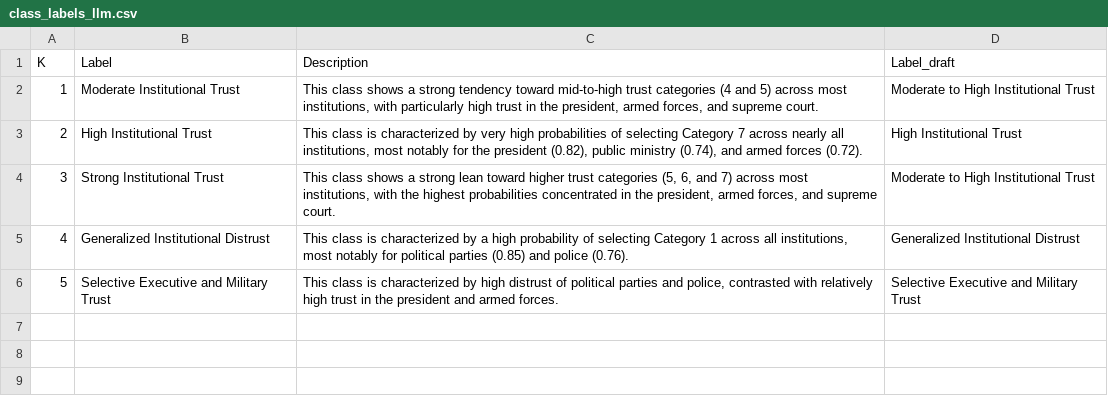
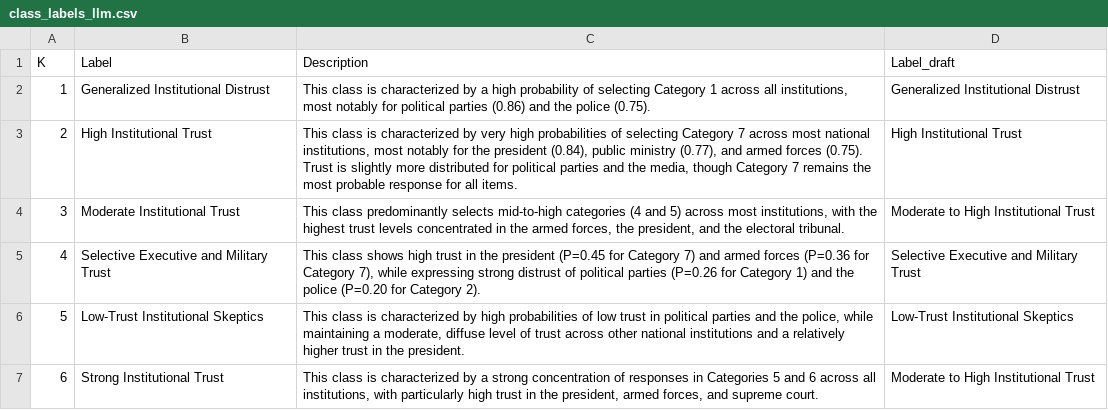
Before and after one commit to klinares/weighted_and_biased, a CSV file: LCA/outputs/class_labels_llm.csv, drawn as a sheet; removed rows and columns are numbered as before the commit, all else as after; the diff names each change by its address in the sheet, - before the commit and + after, or states it on an @@ line.

```diff
--- a/LCA/outputs/class_labels_llm.csv
+++ b/LCA/outputs/class_labels_llm.csv
-row 2: 1 | Moderate Institutional Trust | This class shows a strong tendency toward mid-to-high trust categories (4 and 5) across most institutions, with particularly high trust in the president, armed forces, and supreme court. | Moderate to High Institutional Trust
+row 2: 1 | Generalized Institutional Distrust | This class is characterized by a high probability of selecting Category 1 across all institutions, most notably for political parties (0.86) and the police (0.75). | Generalized Institutional Distrust
-C3 (Description): …7 across nearly all institutions, most notably for the president (0.82), public ministry (0.74), and armed forces (0.72).
+C3 (Description): …7 across most national institutions, most notably for the president (0.84), public ministry (0.77), and armed forces (0.75). Trust is slightly more distributed for political parties and the media, though Category 7 remains the most probable response for all items.
-B4 (Label): Strong Institutional Trust
+B4 (Label): Moderate Institutional Trust
-C4 (Description): This class shows a strong lean toward higher trust categories (5, 6, and 7) across most institutions, with the highest probabilities concentrated in the president, armed forces, and supreme court.
+C4 (Description): This class predominantly selects mid-to-high categories (4 and 5) across most institutions, with the highest trust levels concentrated in the armed forces, the president, and the electoral tribunal.
-row 5: 4 | Generalized Institutional Distrust | This class is characterized by a high probability of selecting Category 1 across all institutions, most notably for political parties (0.85) and police (0.76). | Generalized Institutional Distrust
@@ column A (K) renumbered in row 5 @@
-C5 (Description): This class is characterized by high distrust of political parties and police, contrasted with relatively high trust in the president and armed forces.
+C5 (Description): This class shows high trust in the president (P=0.45 for Category 7) and armed forces (P=0.36 for Category 7), while expressing strong distrust of political parties (P=0.26 for Category 1) and the police (P=0.20 for Category 2).
+row 6: 5 | Low-Trust Institutional Skeptics | This class is characterized by high probabilities of low trust in political parties and the police, while maintaining a moderate, diffuse level of trust across other national institutions and a relatively higher trust in the president. | Low-Trust Institutional Skeptics
+row 7: 6 | Strong Institutional Trust | This class is characterized by a strong concentration of responses in Categories 5 and 6 across all institutions, with particularly high trust in the president, armed forces, and supreme court. | Moderate to High Institutional Trust
```
Also changed, not shown: LCA/outputs/lca_class_labels.csv, LCA/outputs/lca_enumeration.csv, 8 other files.
